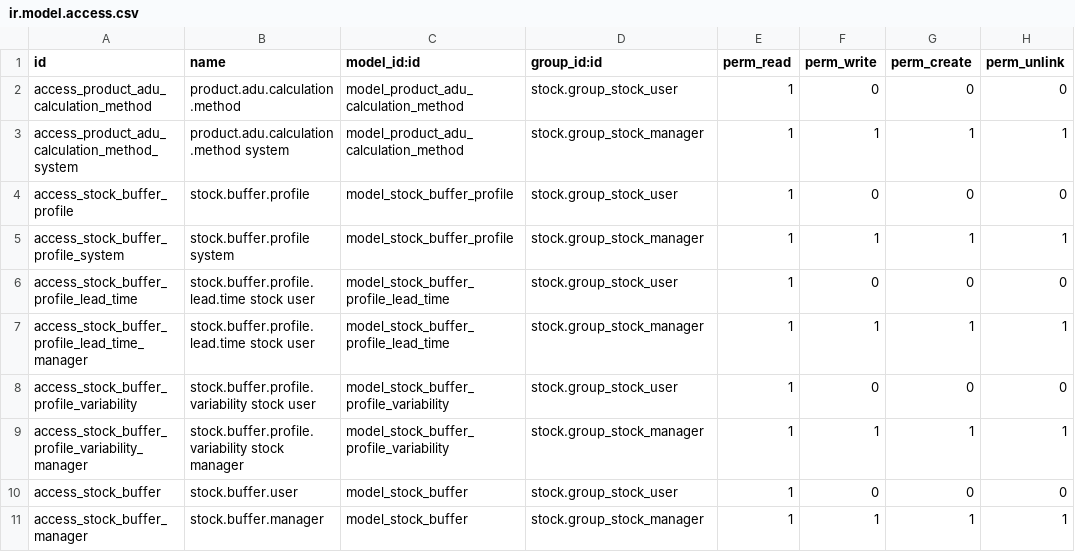
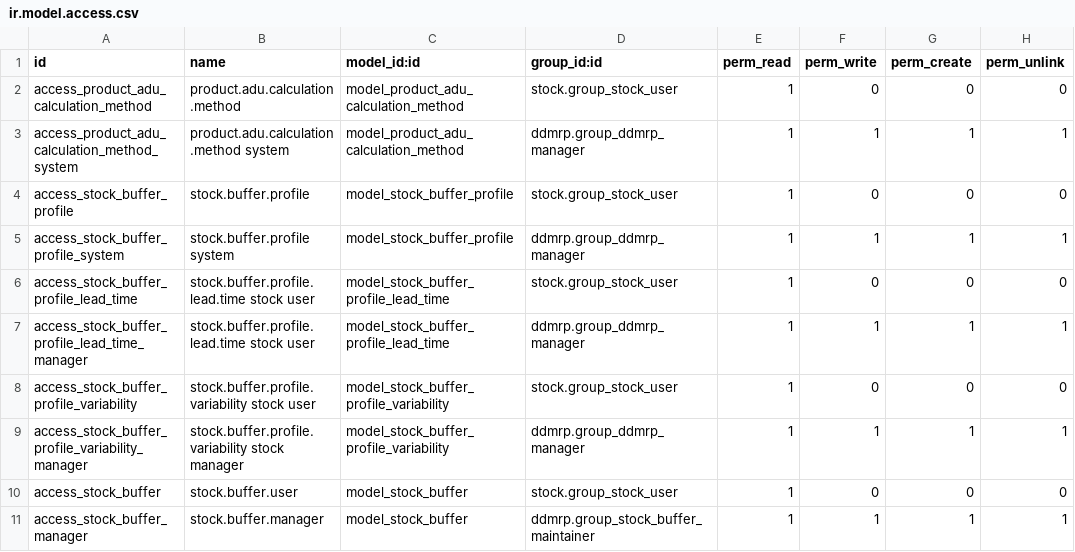
Before and after one commit to OCA/ddmrp, a CSV file: ddmrp/security/ir.model.access.csv, drawn as a sheet.

Commit message:
[IMP] ddmrp: introduce specific security groups
Try to give a bit more of flexibility on who can modify ddmrp
master data (new ddmrp manager group) and stock buffers (new stock
stock buffer maintainer group).

```diff
--- a/ddmrp/security/ir.model.access.csv
+++ b/ddmrp/security/ir.model.access.csv
@@ -2,10 +2,10 @@ id,name,model_id:id,group_id:id,perm_read,perm_write,perm_create,perm_unlink
 access_product_adu_calculation_method,product.adu.calculation.method,model_product_adu_calculation_method,stock.group_stock_user,1,0,0,0
-access_product_adu_calculation_method_system,product.adu.calculation.method system,model_product_adu_calculation_method,stock.group_stock_manager,1,1,1,1
+access_product_adu_calculation_method_system,product.adu.calculation.method system,model_product_adu_calculation_method,ddmrp.group_ddmrp_manager,1,1,1,1
 access_stock_buffer_profile,stock.buffer.profile,model_stock_buffer_profile,stock.group_stock_user,1,0,0,0
-access_stock_buffer_profile_system,stock.buffer.profile system,model_stock_buffer_profile,stock.group_stock_manager,1,1,1,1
+access_stock_buffer_profile_system,stock.buffer.profile system,model_stock_buffer_profile,ddmrp.group_ddmrp_manager,1,1,1,1
 access_stock_buffer_profile_lead_time,stock.buffer.profile.lead.time stock user,model_stock_buffer_profile_lead_time,stock.group_stock_user,1,0,0,0
-access_stock_buffer_profile_lead_time_manager,stock.buffer.profile.lead.time stock user,model_stock_buffer_profile_lead_time,stock.group_stock_manager,1,1,1,1
+access_stock_buffer_profile_lead_time_manager,stock.buffer.profile.lead.time stock user,model_stock_buffer_profile_lead_time,ddmrp.group_ddmrp_manager,1,1,1,1
 access_stock_buffer_profile_variability,stock.buffer.profile.variability stock user,model_stock_buffer_profile_variability,stock.group_stock_user,1,0,0,0
-access_stock_buffer_profile_variability_manager,stock.buffer.profile.variability stock manager,model_stock_buffer_profile_variability,stock.group_stock_manager,1,1,1,1
+access_stock_buffer_profile_variability_manager,stock.buffer.profile.variability stock manager,model_stock_buffer_profile_variability,ddmrp.group_ddmrp_manager,1,1,1,1
 access_stock_buffer,stock.buffer.user,model_stock_buffer,stock.group_stock_user,1,0,0,0
-access_stock_buffer_manager,stock.buffer.manager,model_stock_buffer,stock.group_stock_manager,1,1,1,1
+access_stock_buffer_manager,stock.buffer.manager,model_stock_buffer,ddmrp.group_stock_buffer_maintainer,1,1,1,1
```
Also changed, not shown: 7 other files.
